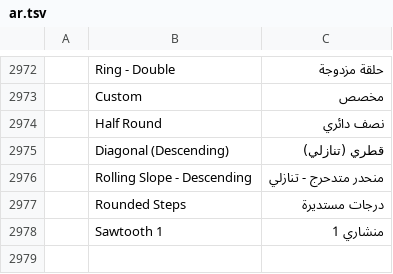
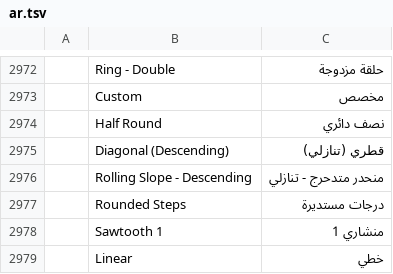
Before and after one commit to 0x524c/photocraft, a TSV file: crates/ui-egui/src/i18n/ar.tsv, drawn as a sheet; only a part is shown, gaps mark what is left out; the diff names each change by its address in the sheet, - before the commit and + after, or states it on an @@ line.

Commit message:
Update ar.tsv

```diff
--- a/crates/ui-egui/src/i18n/ar.tsv
+++ b/crates/ui-egui/src/i18n/ar.tsv
+row 2979:  | Linear | خطي
```
